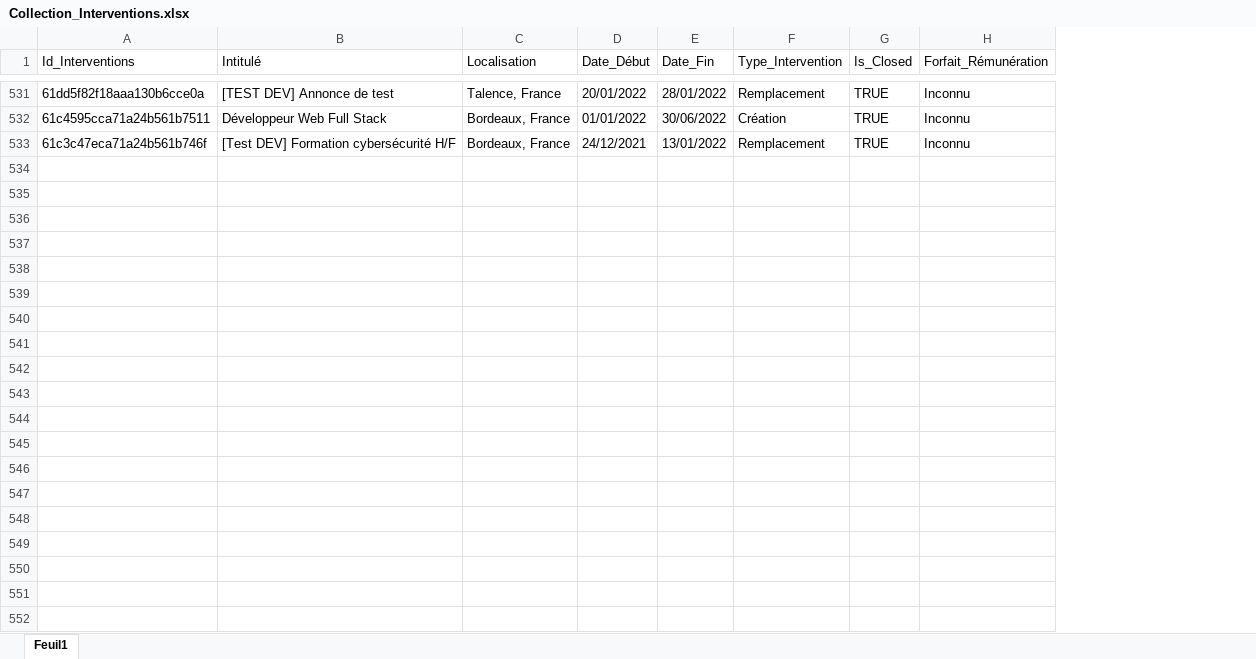
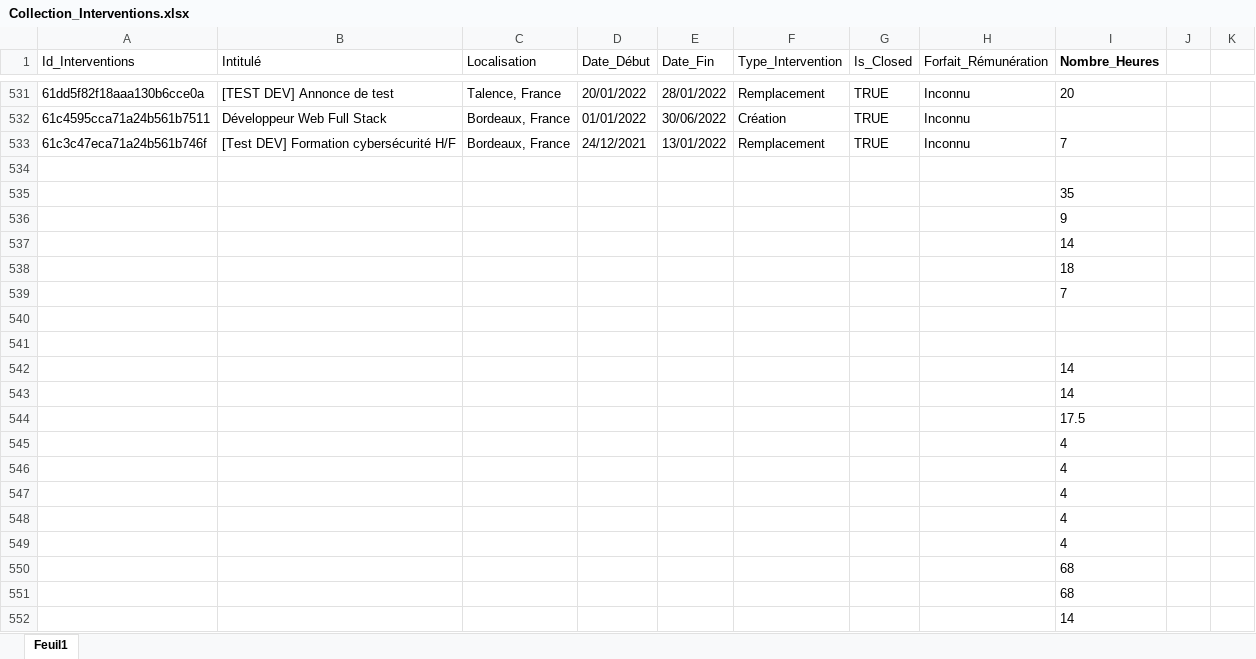
Before and after one commit to kvnhgs/akigora, an Excel workbook: Collection_Interventions.xlsx, sheet Feuil1, drawn as a sheet; only a part is shown, gaps mark what is left out; values as stored, in another font and other column widths than the file's, no borders; the diff covers the shown part only; the diff names each change by its address in the sheet, - before the commit and + after, or states it on an @@ line.

```diff
--- a/Collection_Interventions.xlsx (sheet Feuil1)
+++ b/Collection_Interventions.xlsx (sheet Feuil1)
+column I (Nombre_Heures), rows 531-533: 20 |  | 7
+column J, empty
+column K, empty
+row 534: (empty)
+row 535:  |  |  |  |  |  |  |  | 35
+row 536:  |  |  |  |  |  |  |  | 9
+row 537:  |  |  |  |  |  |  |  | 14
+row 538:  |  |  |  |  |  |  |  | 18
+row 539:  |  |  |  |  |  |  |  | 7
+row 540: (empty)
+row 541: (empty)
+row 542:  |  |  |  |  |  |  |  | 14
+row 543:  |  |  |  |  |  |  |  | 14
+row 544:  |  |  |  |  |  |  |  | 17.5
+row 545:  |  |  |  |  |  |  |  | 4
+row 546:  |  |  |  |  |  |  |  | 4
+row 547:  |  |  |  |  |  |  |  | 4
+row 548:  |  |  |  |  |  |  |  | 4
+row 549:  |  |  |  |  |  |  |  | 4
+row 550:  |  |  |  |  |  |  |  | 68
+row 551:  |  |  |  |  |  |  |  | 68
+row 552:  |  |  |  |  |  |  |  | 14
```
Also changed, not shown: 28 added rows elsewhere in this sheet, Collection_Experts.xlsx, Collection_Newsletters.xlsx, 5 other files.
